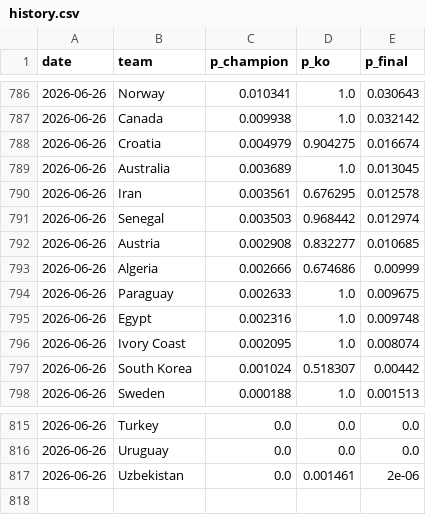
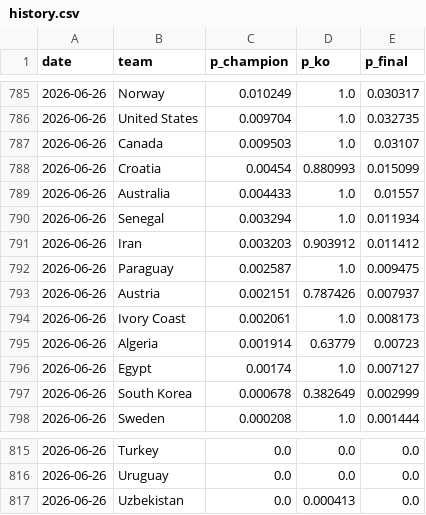
Before and after one commit to manuelcralves/WORLD-CUP-2026, a CSV file: outputs/history.csv, drawn as a sheet; only a part is shown, gaps mark what is left out; the diff covers the shown part only.

```diff
--- a/outputs/history.csv
+++ b/outputs/history.csv
@@ -786,13 +785,14 @@ date,team,p_champion,p_ko,p_final
-2026-06-26,Norway,0.010341,1.0,0.030643
-2026-06-26,Canada,0.009938,1.0,0.032142
-2026-06-26,Croatia,0.004979,0.904275,0.016674
-2026-06-26,Australia,0.003689,1.0,0.013045
-2026-06-26,Iran,0.003561,0.676295,0.012578
-2026-06-26,Senegal,0.003503,0.968442,0.012974
-2026-06-26,Austria,0.002908,0.832277,0.010685
-2026-06-26,Algeria,0.002666,0.674686,0.00999
-2026-06-26,Paraguay,0.002633,1.0,0.009675
-2026-06-26,Egypt,0.002316,1.0,0.009748
-2026-06-26,Ivory Coast,0.002095,1.0,0.008074
-2026-06-26,South Korea,0.001024,0.518307,0.00442
-2026-06-26,Sweden,0.000188,1.0,0.001513
+2026-06-26,Norway,0.010249,1.0,0.030317
+2026-06-26,United States,0.009704,1.0,0.032735
+2026-06-26,Canada,0.009503,1.0,0.03107
+2026-06-26,Croatia,0.00454,0.880993,0.015099
+2026-06-26,Australia,0.004433,1.0,0.01557
+2026-06-26,Senegal,0.003294,1.0,0.011934
+2026-06-26,Iran,0.003203,0.903912,0.011412
+2026-06-26,Paraguay,0.002587,1.0,0.009475
+2026-06-26,Austria,0.002151,0.787426,0.007937
+2026-06-26,Ivory Coast,0.002061,1.0,0.008173
+2026-06-26,Algeria,0.001914,0.63779,0.00723
+2026-06-26,Egypt,0.00174,1.0,0.007127
+2026-06-26,South Korea,0.000678,0.382649,0.002999
+2026-06-26,Sweden,0.000208,1.0,0.001444
@@ -816,2 +816,2 @@ date,team,p_champion,p_ko,p_final
 2026-06-26,Uruguay,0.0,0.0,0.0
-2026-06-26,Uzbekistan,0.0,0.001461,2e-06
+2026-06-26,Uzbekistan,0.0,0.000413,0.0
```
Also changed, not shown: 3 added rows, 4 removed rows, 1 moved row and 42 edited cells elsewhere in this file, api_cache/wc_events.csv, api_cache/wc_matches.csv, 6 other files.
